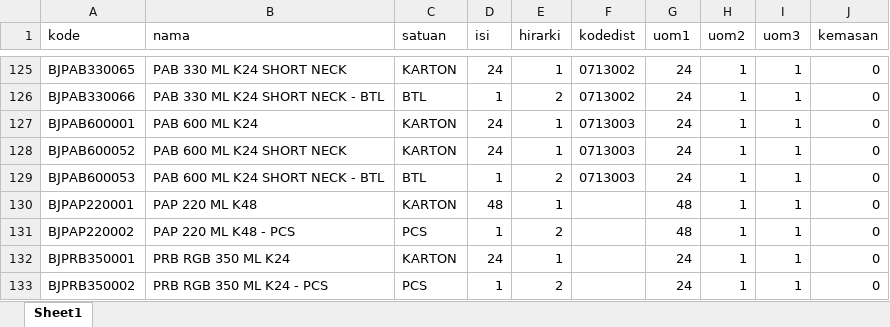
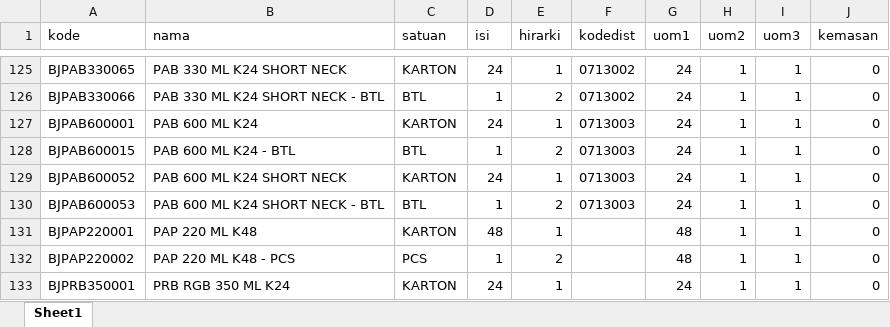
Before and after one commit to ryohakashi/so1sky2mot, an Excel workbook: template/02.xlsx, sheet Sheet1, drawn as a sheet; only a part is shown, gaps mark what is left out; the shorter side is filled out with more unchanged rows; values as stored, in another font and other column widths than the file's, no borders; charts and pictures not drawn; the diff names each change by its address in the sheet, - before the commit and + after, or states it on an @@ line.

```diff
--- a/template/02.xlsx (sheet Sheet1)
+++ b/template/02.xlsx (sheet Sheet1)
+row 128: BJPAB600015 | PAB 600 ML K24 - BTL | BTL | 1 | 2 | 0713003 | 24 | 1 | 1 | 0
```
Also changed, not shown: 2 other files.
